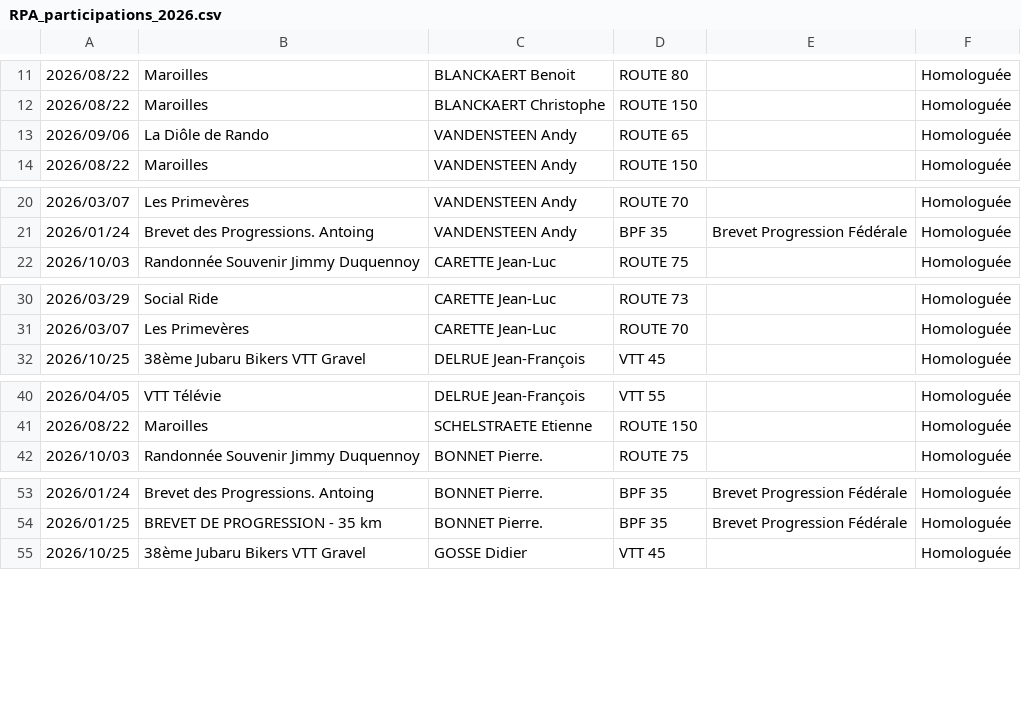
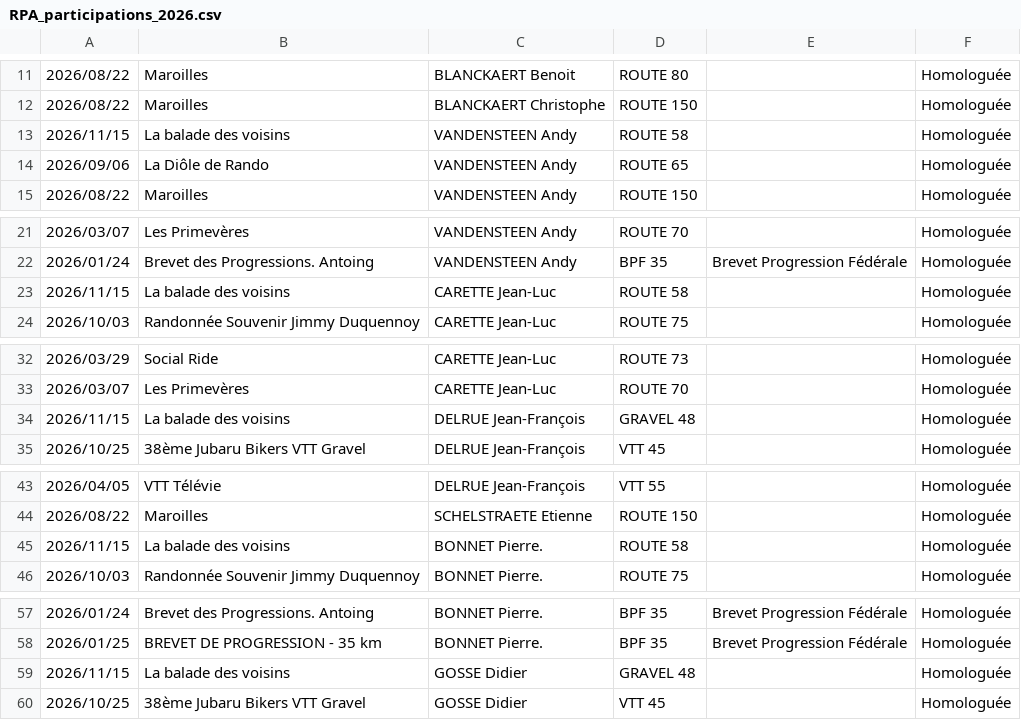
Before and after one commit to FabriziodelaRusta/Extract_data_from_FFBC_site, a CSV file: data/participations/RPA_participations_2026.csv, drawn as a sheet; only a part is shown, gaps mark what is left out; the diff covers the shown part only; the diff names each change by its address in the sheet, - before the commit and + after, or states it on an @@ line.

```diff
--- a/data/participations/RPA_participations_2026.csv
+++ b/data/participations/RPA_participations_2026.csv
+row 13: 2026/11/15 | La balade des voisins | VANDENSTEEN Andy | ROUTE 58 |  | Homologuée
+row 23: 2026/11/15 | La balade des voisins | CARETTE Jean-Luc | ROUTE 58 |  | Homologuée
+row 34: 2026/11/15 | La balade des voisins | DELRUE Jean-François | GRAVEL 48 |  | Homologuée
+row 45: 2026/11/15 | La balade des voisins | BONNET Pierre. | ROUTE 58 |  | Homologuée
+row 59: 2026/11/15 | La balade des voisins | GOSSE Didier | GRAVEL 48 |  | Homologuée
```
Also changed, not shown: 5 added rows elsewhere in this file.
